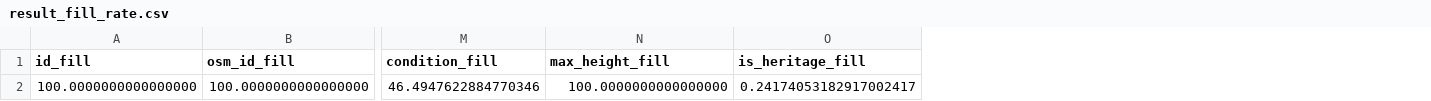
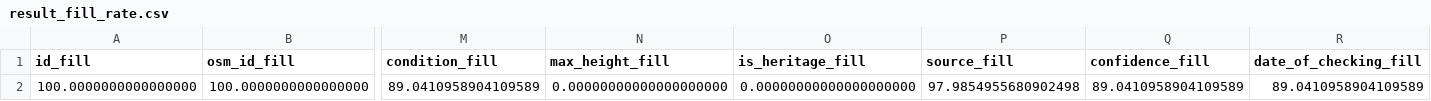
Before and after one commit to MichalRyplewicz/gdynia-srodmiescie, a CSV file: checkpoints/2026-09-30/output/result_fill_rate.csv, drawn as a sheet; only a part is shown, gaps mark what is left out; removed rows and columns are numbered as before the commit, all else as after; rows hold the shown columns only; the diff names each change by its address in the sheet, - before the commit and + after, or states it on an @@ line.

Commit message:
exercises regarding grouping, aggregations and rankings + new cleaning script

```diff
--- a/checkpoints/2026-09-30/output/result_fill_rate.csv
+++ b/checkpoints/2026-09-30/output/result_fill_rate.csv
+column P (source_fill), empty
+column Q (confidence_fill), empty
+column R (date_of_checking_fill), empty
-row 2: 100.0000000000000000 | 100.0000000000000000 | 46.4947622884770346 | 100.0000000000000000 | 0.24174053182917002417
+row 2: 100.0000000000000000 | 100.0000000000000000 | 89.0410958904109589 | 0.00000000000000000000 | 0.00000000000000000000 | 97.9854955680902498 | 89.0410958904109589 | 89.0410958904109589
```
Also changed, not shown: 8 other files.
